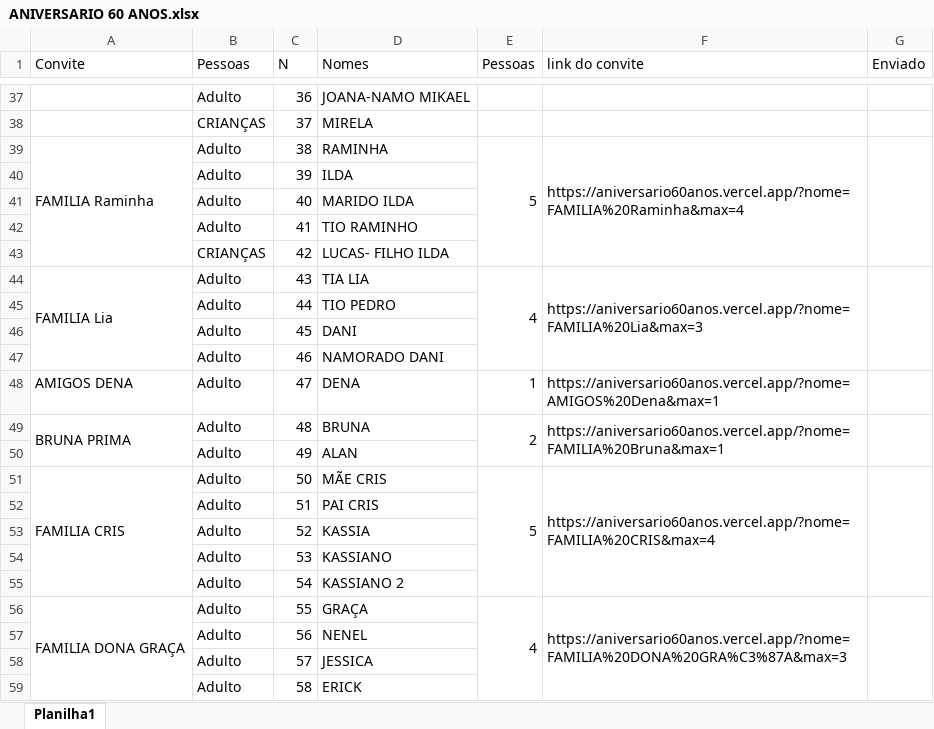
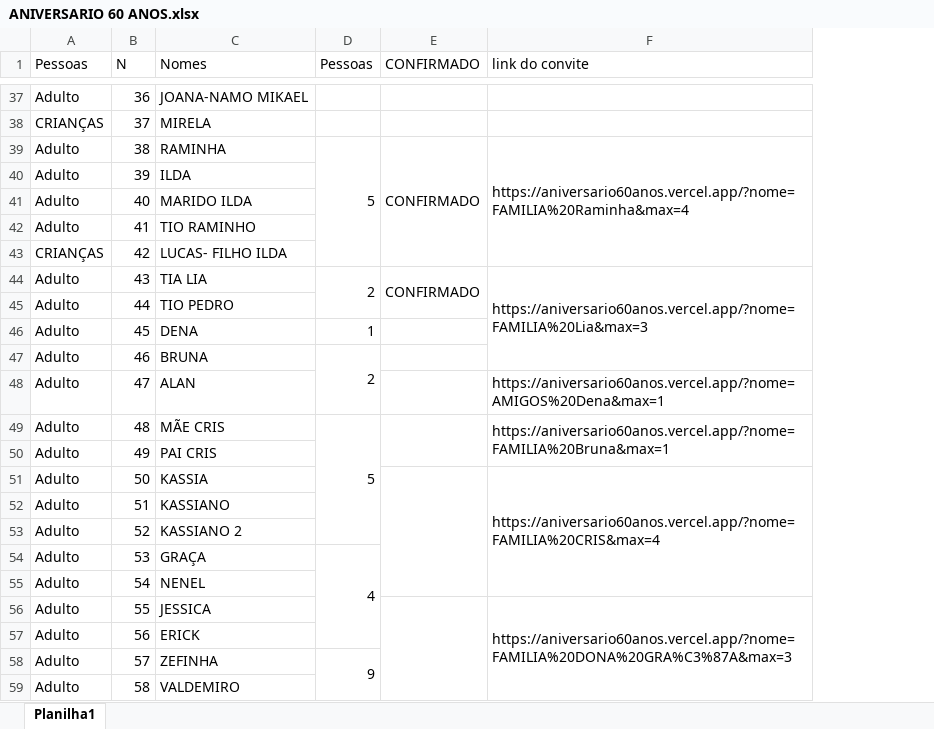
Before and after one commit to Fabrycio13/aniversario60anos, an Excel workbook: ANIVERSARIO 60 ANOS.xlsx, sheet Planilha1, drawn as a sheet; only a part is shown, gaps mark what is left out; values as stored, in another font and other column widths than the file's, no cell formats; conditional formats not drawn; removed rows and columns are numbered as before the commit, all else as after; the diff covers the shown part only; the diff names each change by its address in the sheet, - before the commit and + after, or states it on an @@ line.

```diff
--- a/ANIVERSARIO 60 ANOS.xlsx (sheet Planilha1)
+++ b/ANIVERSARIO 60 ANOS.xlsx (sheet Planilha1)
-column A (Convite), rows 39-56: FAMILIA Raminha |  |  |  |  | FAMILIA Lia |  |  |  | AMIGOS DENA | BRUNA PRIMA |  | FAMILIA CRIS |  |  |  |  | FAMILIA DONA GRAÇA
+column E (CONFIRMADO), rows 39-44: CONFIRMADO |  |  |  |  | CONFIRMADO
-column G (Enviado), empty
-D44 (Pessoas): 4
+D44 (Pessoas): 2
-E44:E47 merged
+D44:D45 merged
-C46 (Nomes): DANI
+C46 (Nomes): DENA
-D46 (Pessoas): (empty)
+D46 (Pessoas): 1
-C47 (Nomes): NAMORADO DANI
+C47 (Nomes): BRUNA
-D47 (Pessoas): (empty)
+D47 (Pessoas): 2
+D47:D48 merged
-C48 (Nomes): DENA
+C48 (Nomes): ALAN
-D48 (Pessoas): 1
+D48 (Pessoas): (empty)
-C49 (Nomes): BRUNA
+C49 (Nomes): MÃE CRIS
-D49 (Pessoas): 2
+D49 (Pessoas): 5
-E49:E50 merged
+D49:D53 merged
-C50 (Nomes): ALAN
+C50 (Nomes): PAI CRIS
-C51 (Nomes): MÃE CRIS
+C51 (Nomes): KASSIA
-D51 (Pessoas): 5
+D51 (Pessoas): (empty)
-E51:E55 merged
-C52 (Nomes): PAI CRIS
+C52 (Nomes): KASSIANO
-C53 (Nomes): KASSIA
+C53 (Nomes): KASSIANO 2
-C54 (Nomes): KASSIANO
+C54 (Nomes): GRAÇA
-D54 (Pessoas): (empty)
+D54 (Pessoas): 4
+D54:D57 merged
-C55 (Nomes): KASSIANO 2
+C55 (Nomes): NENEL
-C56 (Nomes): GRAÇA
+C56 (Nomes): JESSICA
-D56 (Pessoas): 4
+D56 (Pessoas): (empty)
-E56:E59 merged
-C57 (Nomes): NENEL
+C57 (Nomes): ERICK
-C58 (Nomes): JESSICA
+C58 (Nomes): ZEFINHA
-D58 (Pessoas): (empty)
+D58 (Pessoas): 9
+D58:D66 merged
-C59 (Nomes): ERICK
+C59 (Nomes): VALDEMIRO
```
Also changed, not shown: 15 added rows, 16 removed rows, 56 edited cells and merged cells elsewhere in this sheet, cell formats, 2 other files.
